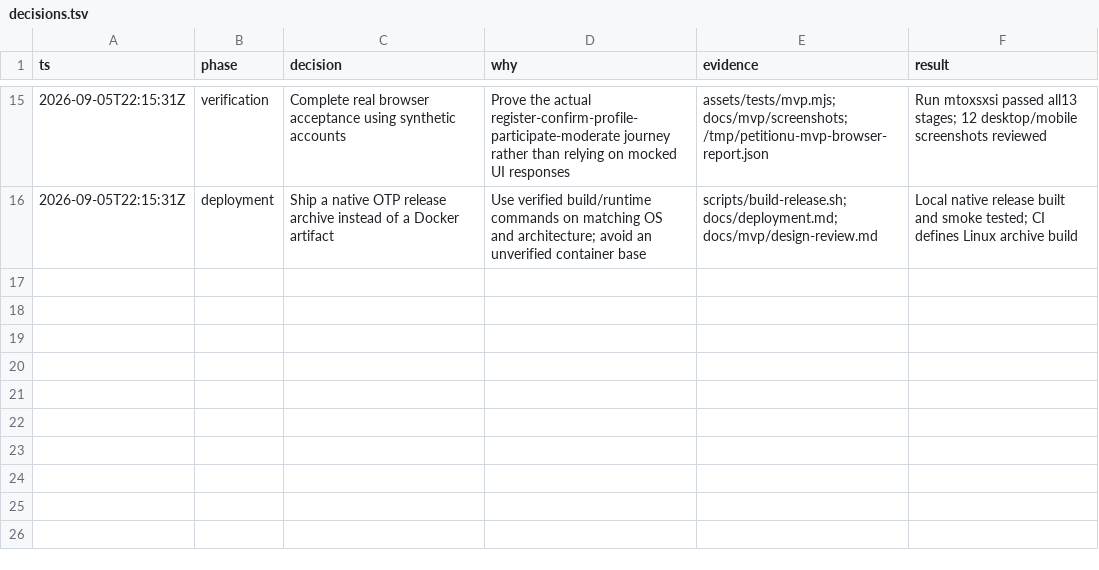
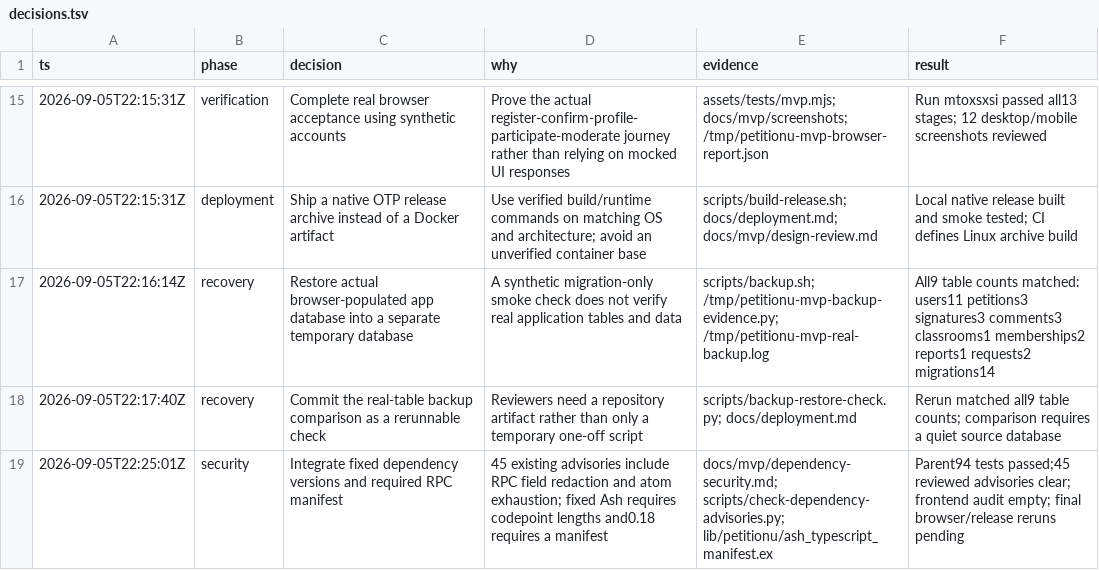
Before and after one commit to Bahnstar/petitionu, a TSV file: docs/mvp/decisions.tsv, drawn as a sheet; only a part is shown, gaps mark what is left out.

```diff
--- a/docs/mvp/decisions.tsv
+++ b/docs/mvp/decisions.tsv
@@ -16 +16,4 @@ ts	phase	decision	why	evidence	result
 2026-09-05T22:15:31Z	deployment	Ship a native OTP release archive instead of a Docker artifact	Use verified build/runtime commands on matching OS and architecture; avoid an unverified container base	scripts/build-release.sh; docs/deployment.md; docs/mvp/design-review.md	Local native release built and smoke tested; CI defines Linux archive build
+2026-09-05T22:16:14Z	recovery	Restore actual browser-populated app database into a separate temporary database	A synthetic migration-only smoke check does not verify real application tables and data	scripts/backup.sh; /tmp/petitionu-mvp-backup-evidence.py; /tmp/petitionu-mvp-real-backup.log	All9 table counts matched: users11 petitions3 signatures3 comments3 classrooms1 memberships2 reports1 requests2 migrations14
+2026-09-05T22:17:40Z	recovery	Commit the real-table backup comparison as a rerunnable check	Reviewers need a repository artifact rather than only a temporary one-off script	scripts/backup-restore-check.py; docs/deployment.md	Rerun matched all9 table counts; comparison requires a quiet source database
+2026-09-05T22:25:01Z	security	Integrate fixed dependency versions and required RPC manifest	45 existing advisories include RPC field redaction and atom exhaustion; fixed Ash requires codepoint lengths and0.18 requires a manifest	docs/mvp/dependency-security.md; scripts/check-dependency-advisories.py; lib/petitionu/ash_typescript_manifest.ex	Parent94 tests passed;45 reviewed advisories clear; frontend audit empty; final browser/release reruns pending
```
Also changed, not shown: 7 other files.
